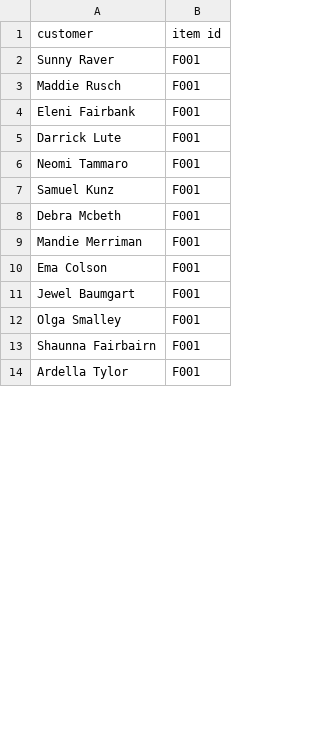
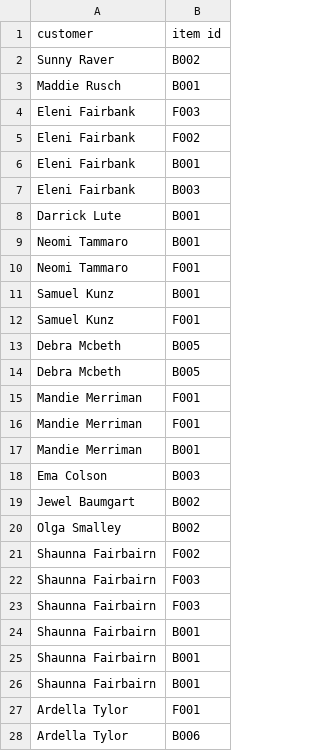
Before and after one commit to kymckay/f21as-project, a CSV file: data/orders.csv, drawn as a sheet; only a part is shown; the diff covers the shown part only.

Commit message:
Add variety to input data

```diff
--- a/data/orders.csv
+++ b/data/orders.csv
@@ -1,14 +1,28 @@
 customer,item id
-Sunny Raver,F001
-Maddie Rusch,F001
-Eleni Fairbank,F001
-Darrick Lute,F001
+Sunny Raver,B002
+Maddie Rusch,B001
+Eleni Fairbank,F003
+Eleni Fairbank,F002
+Eleni Fairbank,B001
+Eleni Fairbank,B003
+Darrick Lute,B001
+Neomi Tammaro,B001
 Neomi Tammaro,F001
+Samuel Kunz,B001
 Samuel Kunz,F001
-Debra Mcbeth,F001
+Debra Mcbeth,B005
+Debra Mcbeth,B005
 Mandie Merriman,F001
-Ema Colson,F001
-Jewel Baumgart,F001
-Olga Smalley,F001
-Shaunna Fairbairn,F001
+Mandie Merriman,F001
+Mandie Merriman,B001
+Ema Colson,B003
+Jewel Baumgart,B002
+Olga Smalley,B002
+Shaunna Fairbairn,F002
+Shaunna Fairbairn,F003
+Shaunna Fairbairn,F003
+Shaunna Fairbairn,B001
+Shaunna Fairbairn,B001
+Shaunna Fairbairn,B001
 Ardella Tylor,F001
+Ardella Tylor,B006
```
Also changed, not shown: 13 added rows and 15 edited cells elsewhere in this file, data/menu.csv.
